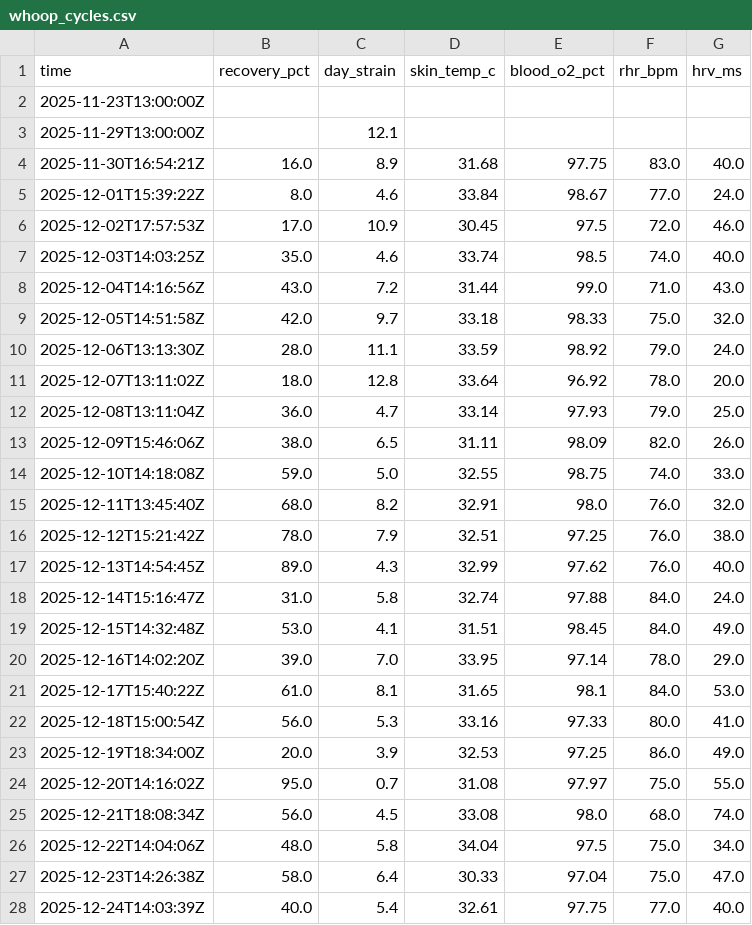
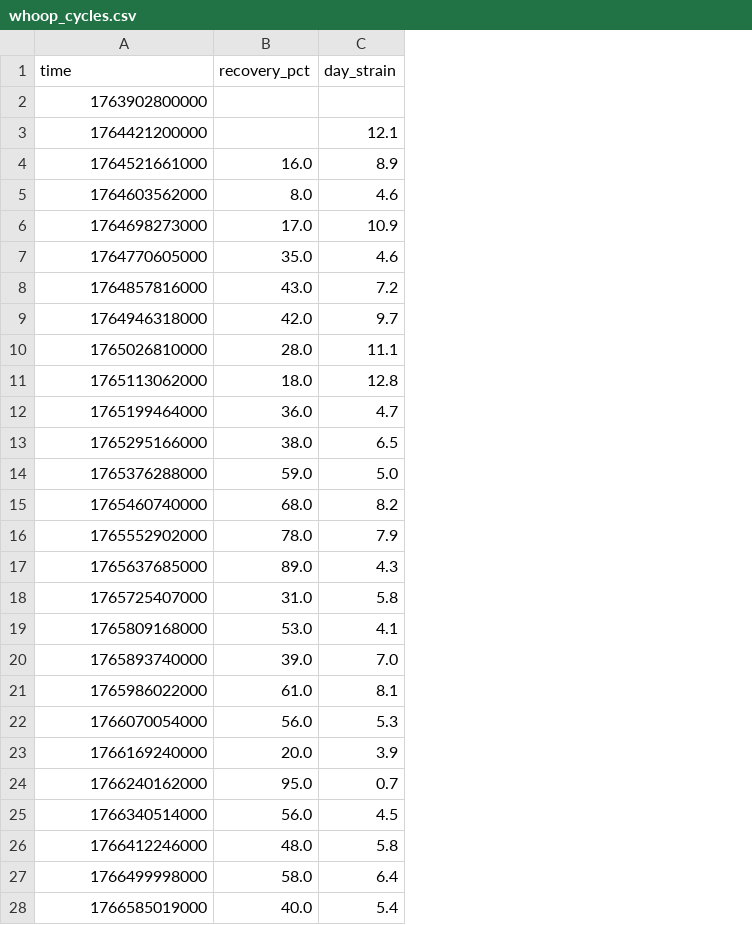
Before and after one commit to Dominex-Verifax/symphonia-vitalis-data-v1, a CSV file: whoop_cycles.csv, drawn as a sheet; only a part is shown; the diff covers the shown part only; the diff names each change by its address in the sheet, - before the commit and + after, or states it on an @@ line.

```diff
--- a/whoop_cycles.csv
+++ b/whoop_cycles.csv
-column D (skin_temp_c), rows 4-28: 31.68 | 33.84 | 30.45 | 33.74 | 31.44 | 33.18 | 33.59 | 33.64 | 33.14 | 31.11 | 32.55 | 32.91 | 32.51 | 32.99 | 32.74 | 31.51 | 33.95 | 31.65 | 33.16 | 32.53 | 31.08 | 33.08 | 34.04 | 30.33 | 32.61
-column E (blood_o2_pct), rows 4-28: 97.75 | 98.67 | 97.5 | 98.5 | 99.0 | 98.33 | 98.92 | 96.92 | 97.93 | 98.09 | 98.75 | 98.0 | 97.25 | 97.62 | 97.88 | 98.45 | 97.14 | 98.1 | 97.33 | 97.25 | 97.97 | 98.0 | 97.5 | 97.04 | 97.75
-column F (rhr_bpm), rows 4-28: 83.0 | 77.0 | 72.0 | 74.0 | 71.0 | 75.0 | 79.0 | 78.0 | 79.0 | 82.0 | 74.0 | 76.0 | 76.0 | 76.0 | 84.0 | 84.0 | 78.0 | 84.0 | 80.0 | 86.0 | 75.0 | 68.0 | 75.0 | 75.0 | 77.0
-column G (hrv_ms), rows 4-28: 40.0 | 24.0 | 46.0 | 40.0 | 43.0 | 32.0 | 24.0 | 20.0 | 25.0 | 26.0 | 33.0 | 32.0 | 38.0 | 40.0 | 24.0 | 49.0 | 29.0 | 53.0 | 41.0 | 49.0 | 55.0 | 74.0 | 34.0 | 47.0 | 40.0
-A2 (time): 2025-11-23T13:00:00Z
+A2 (time): 1763902800000
-A3 (time): 2025-11-29T13:00:00Z
+A3 (time): 1764421200000
-A4 (time): 2025-11-30T16:54:21Z
+A4 (time): 1764521661000
-A5 (time): 2025-12-01T15:39:22Z
+A5 (time): 1764603562000
-A6 (time): 2025-12-02T17:57:53Z
+A6 (time): 1764698273000
-A7 (time): 2025-12-03T14:03:25Z
+A7 (time): 1764770605000
-A8 (time): 2025-12-04T14:16:56Z
+A8 (time): 1764857816000
-A9 (time): 2025-12-05T14:51:58Z
+A9 (time): 1764946318000
-A10 (time): 2025-12-06T13:13:30Z
+A10 (time): 1765026810000
-A11 (time): 2025-12-07T13:11:02Z
+A11 (time): 1765113062000
-A12 (time): 2025-12-08T13:11:04Z
+A12 (time): 1765199464000
-A13 (time): 2025-12-09T15:46:06Z
+A13 (time): 1765295166000
-A14 (time): 2025-12-10T14:18:08Z
+A14 (time): 1765376288000
-A15 (time): 2025-12-11T13:45:40Z
+A15 (time): 1765460740000
-A16 (time): 2025-12-12T15:21:42Z
+A16 (time): 1765552902000
-A17 (time): 2025-12-13T14:54:45Z
+A17 (time): 1765637685000
-A18 (time): 2025-12-14T15:16:47Z
+A18 (time): 1765725407000
-A19 (time): 2025-12-15T14:32:48Z
+A19 (time): 1765809168000
-A20 (time): 2025-12-16T14:02:20Z
+A20 (time): 1765893740000
-A21 (time): 2025-12-17T15:40:22Z
+A21 (time): 1765986022000
-A22 (time): 2025-12-18T15:00:54Z
+A22 (time): 1766070054000
-A23 (time): 2025-12-19T18:34:00Z
+A23 (time): 1766169240000
-A24 (time): 2025-12-20T14:16:02Z
+A24 (time): 1766240162000
-A25 (time): 2025-12-21T18:08:34Z
+A25 (time): 1766340514000
-A26 (time): 2025-12-22T14:04:06Z
+A26 (time): 1766412246000
-A27 (time): 2025-12-23T14:26:38Z
+A27 (time): 1766499998000
-A28 (time): 2025-12-24T14:03:39Z
+A28 (time): 1766585019000
```
Also changed, not shown: 9 edited cells elsewhere in this file, hrv_hc_daytime.csv, hrv_hc_overnight.csv, 8 other files.
